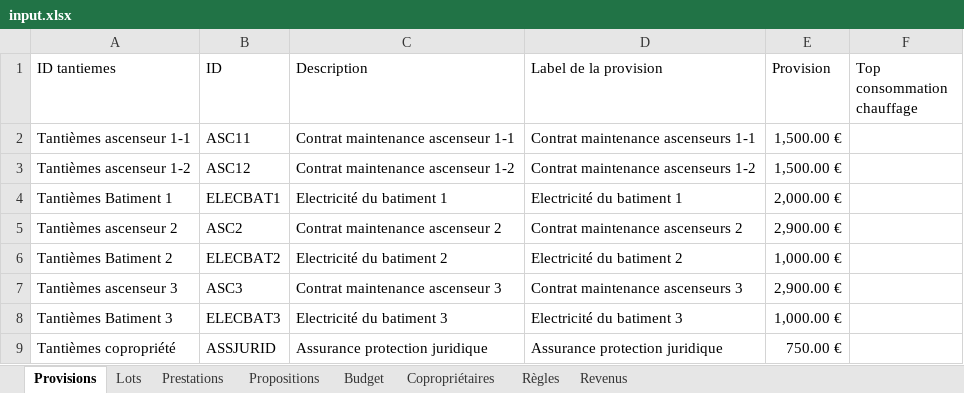
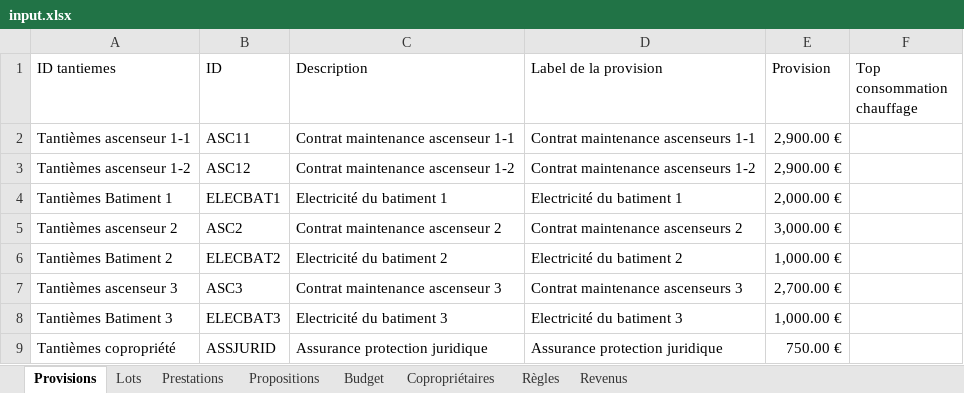
Before and after one commit to Gavroche97/calculateurdecharges, an Excel workbook: input.xlsx, sheet Provisions, drawn as a sheet; only a part is shown; values as stored, in another font and other column widths than the file's, no borders; table styles not drawn; the diff names each change by its address in the sheet, - before the commit and + after, or states it on an @@ line.

```diff
--- a/input.xlsx (sheet Provisions)
+++ b/input.xlsx (sheet Provisions)
-E2:E3 (Provision): 1,500.00 €
+E2:E3 (Provision): 2,900.00 €
-E5 (Provision): 2,900.00 €
+E5 (Provision): 3,000.00 €
-E7 (Provision): 2,900.00 €
+E7 (Provision): 2,700.00 €
```
Also changed, not shown: 1 other file.
